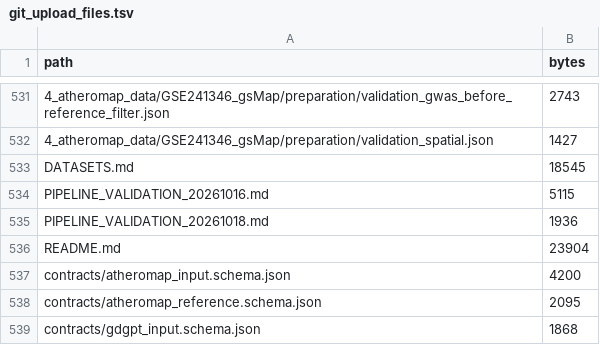
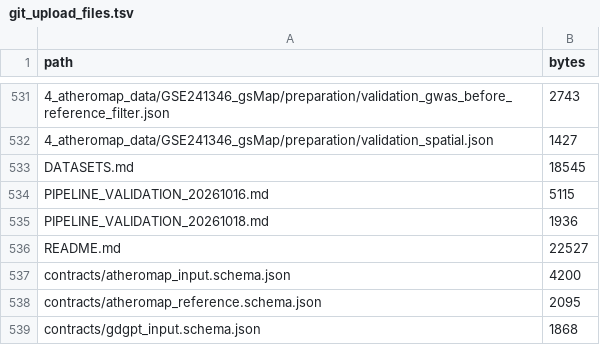
Before and after one commit to sunming-code/bioagent, a TSV file: data_sources/git_upload_files.tsv, drawn as a sheet; only a part is shown, gaps mark what is left out.

```diff
--- a/data_sources/git_upload_files.tsv
+++ b/data_sources/git_upload_files.tsv
@@ -535,3 +535,3 @@ PIPELINE_VALIDATION_20261016.md	5115
 PIPELINE_VALIDATION_20261018.md	1936
-README.md	23904
+README.md	22527
 contracts/atheromap_input.schema.json	4200
```
Also changed, not shown: 2 other files.
